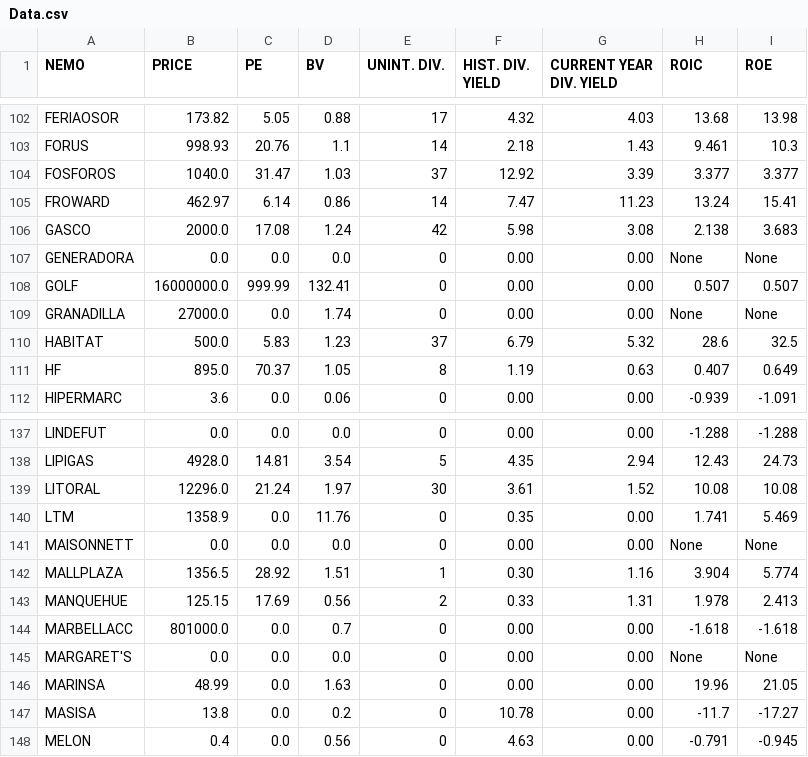
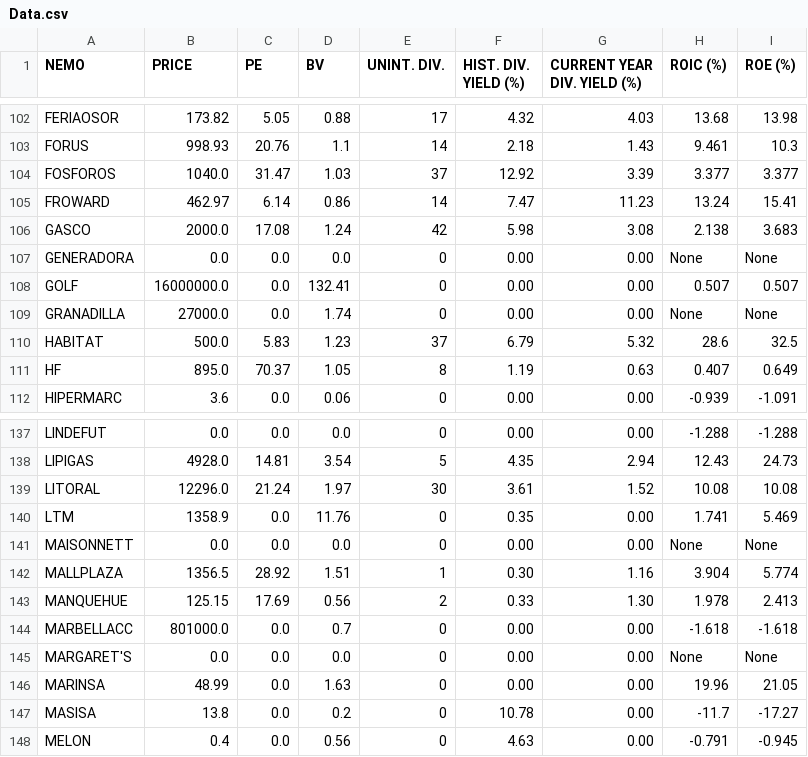
Before and after one commit to roschmid/waynefoundation, a CSV file: Data.csv, drawn as a sheet; only a part is shown, gaps mark what is left out; the diff covers the shown part only.

```diff
--- a/Data.csv
+++ b/Data.csv
@@ -1 +1 @@
-NEMO,PRICE,PE,BV,UNINT. DIV.,HIST. DIV. YIELD,CURRENT YEAR DIV. YIELD,ROIC,ROE
+NEMO,PRICE,PE,BV,UNINT. DIV.,HIST. DIV. YIELD (%),CURRENT YEAR DIV. YIELD (%),ROIC (%),ROE (%)
@@ -107,3 +107,3 @@ GASCO,2000.0,17.08,1.24,42,5.98,3.08,2.138,3.683
 GENERADORA,0.0,0.0,0.0,0,0.00,0.00,None,None
-GOLF,16000000.0,999.99,132.41,0,0.00,0.00,0.507,0.507
+GOLF,16000000.0,0.0,132.41,0,0.00,0.00,0.507,0.507
 GRANADILLA,27000.0,0.0,1.74,0,0.00,0.00,None,None
@@ -142,3 +142,3 @@ MAISONNETT,0.0,0.0,0.0,0,0.00,0.00,None,None
 MALLPLAZA,1356.5,28.92,1.51,1,0.30,1.16,3.904,5.774
-MANQUEHUE,125.15,17.69,0.56,2,0.33,1.31,1.978,2.413
+MANQUEHUE,125.15,17.69,0.56,2,0.33,1.30,1.978,2.413
 MARBELLACC,801000.0,0.0,0.7,0,0.00,0.00,-1.618,-1.618
```
Also changed, not shown: 17 edited cells elsewhere in this file.
